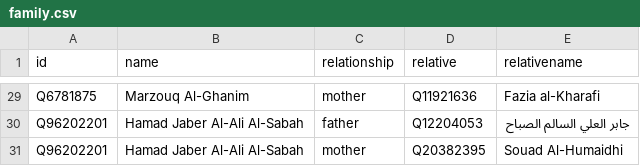
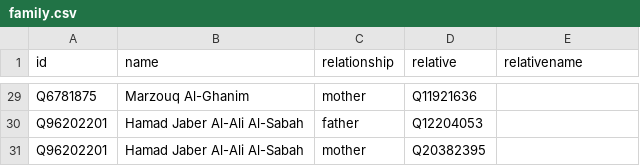
Before and after one commit to every-politician-scrapers/kuwait-ministers, a CSV file: html/family.csv, drawn as a sheet; only a part is shown, gaps mark what is left out; the diff covers the shown part only; the diff names each change by its address in the sheet, - before the commit and + after, or states it on an @@ line.

```diff
--- a/html/family.csv
+++ b/html/family.csv
-E29 (relativename): Fazia al-Kharafi
+E29 (relativename): (empty)
-E30 (relativename): جابر العلي السالم الصباح
+E30 (relativename): (empty)
-E31 (relativename): Souad Al-Humaidhi
+E31 (relativename): (empty)
```
Also changed, not shown: 27 edited cells elsewhere in this file.
